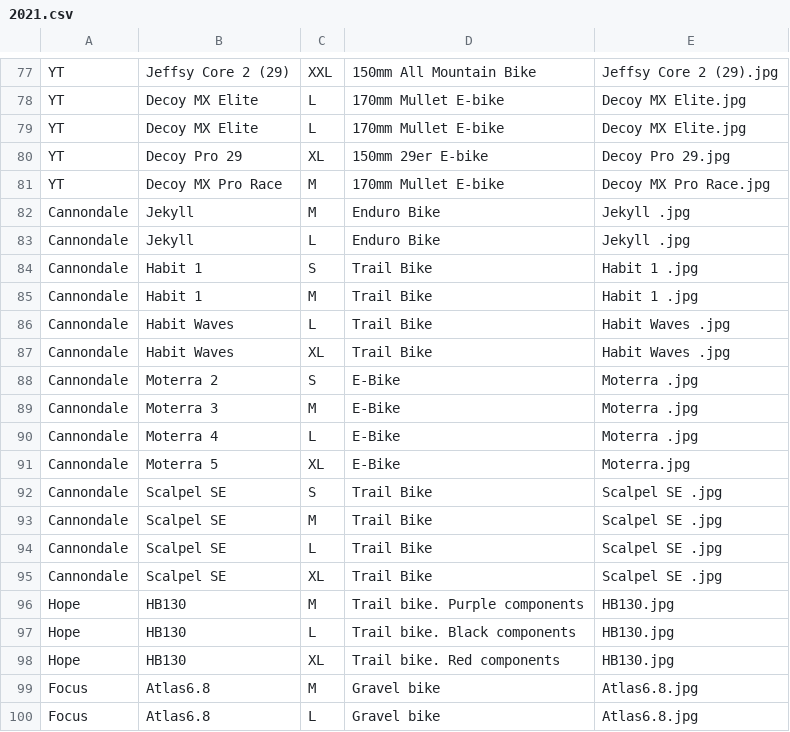
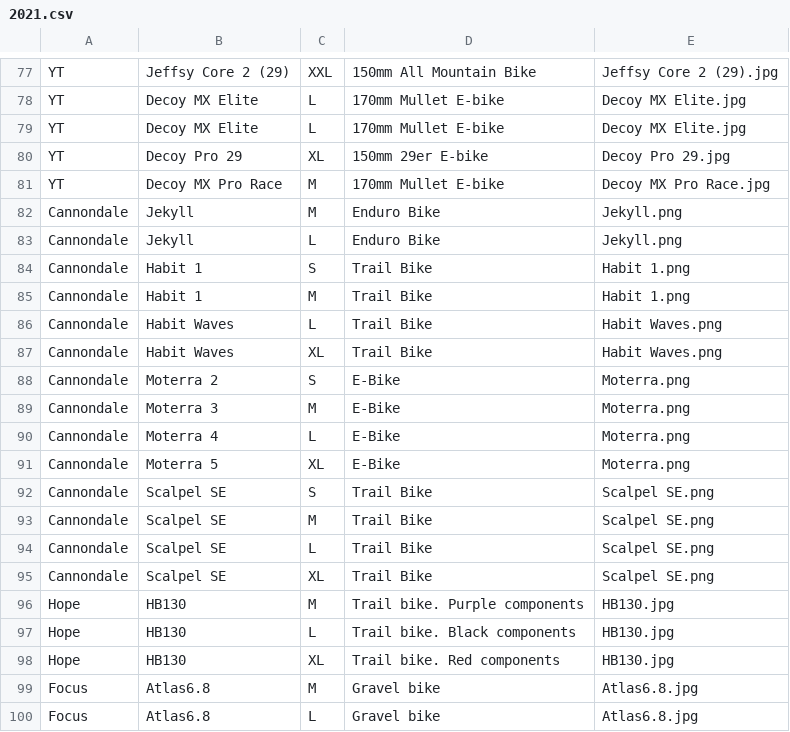
Before and after one commit to recipher/booking-service, a CSV file: lib/apps/products/data/2021.csv, drawn as a sheet; only a part is shown, gaps mark what is left out; the diff covers the shown part only.

```diff
--- a/lib/apps/products/data/2021.csv
+++ b/lib/apps/products/data/2021.csv
@@ -81,16 +81,16 @@ YT,Decoy Pro 29,XL,150mm 29er E-bike,Decoy Pro 29.jpg,,,
 YT,Decoy MX Pro Race,M,170mm Mullet E-bike,Decoy MX Pro Race.jpg,,,
-Cannondale,Jekyll ,M,Enduro Bike,Jekyll .jpg,,,
-Cannondale,Jekyll ,L,Enduro Bike,Jekyll .jpg,,,
-Cannondale,Habit 1,S,Trail Bike,Habit 1 .jpg,,,
-Cannondale,Habit 1,M,Trail Bike,Habit 1 .jpg,,,
-Cannondale,Habit Waves,L ,Trail Bike,Habit Waves .jpg,,,
-Cannondale,Habit Waves,XL,Trail Bike,Habit Waves .jpg,,,
-Cannondale,Moterra 2,S,E-Bike,Moterra .jpg,,,
-Cannondale,Moterra 3,M,E-Bike,Moterra .jpg,,,
-Cannondale,Moterra 4,L,E-Bike,Moterra .jpg,,,
-Cannondale,Moterra 5,XL,E-Bike,Moterra.jpg,,,
-Cannondale,Scalpel SE,S,Trail Bike,Scalpel SE .jpg,,,
-Cannondale,Scalpel SE,M,Trail Bike,Scalpel SE .jpg,,,
-Cannondale,Scalpel SE,L,Trail Bike,Scalpel SE .jpg,,,
-Cannondale,Scalpel SE,XL,Trail Bike,Scalpel SE .jpg,,,
+Cannondale,Jekyll ,M,Enduro Bike,Jekyll.png,,,
+Cannondale,Jekyll ,L,Enduro Bike,Jekyll.png,,,
+Cannondale,Habit 1,S,Trail Bike,Habit 1.png,,,
+Cannondale,Habit 1,M,Trail Bike,Habit 1.png,,,
+Cannondale,Habit Waves,L ,Trail Bike,Habit Waves.png,,,
+Cannondale,Habit Waves,XL,Trail Bike,Habit Waves.png,,,
+Cannondale,Moterra 2,S,E-Bike,Moterra.png,,,
+Cannondale,Moterra 3,M,E-Bike,Moterra.png,,,
+Cannondale,Moterra 4,L,E-Bike,Moterra.png,,,
+Cannondale,Moterra 5,XL,E-Bike,Moterra.png,,,
+Cannondale,Scalpel SE,S,Trail Bike,Scalpel SE.png,,,
+Cannondale,Scalpel SE,M,Trail Bike,Scalpel SE.png,,,
+Cannondale,Scalpel SE,L,Trail Bike,Scalpel SE.png,,,
+Cannondale,Scalpel SE,XL,Trail Bike,Scalpel SE.png,,,
 Hope,HB130,M,Trail bike. Purple components,HB130.jpg,,,
```
Also changed, not shown: 17 edited cells elsewhere in this file.
